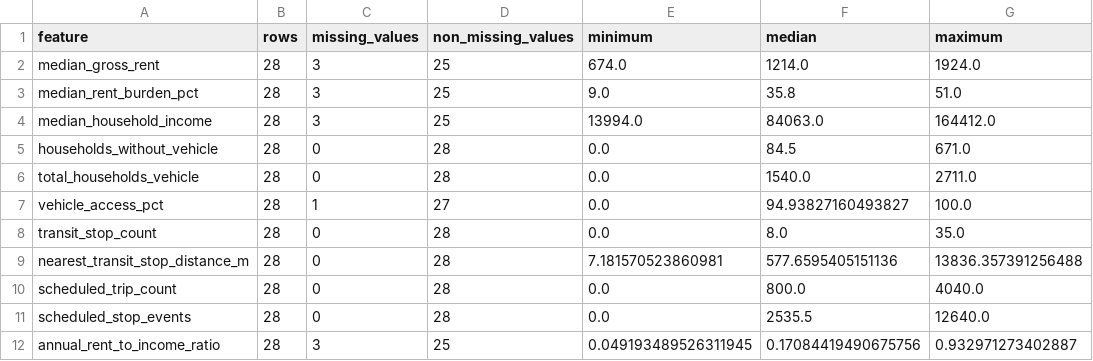
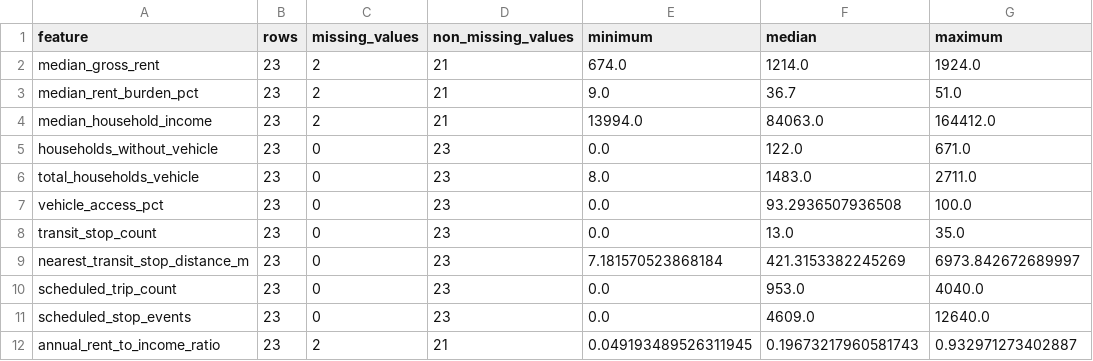
Before and after one commit to Mannat-Sadana/CollegeTownIQ, a CSV file: docs/data_quality_report.csv, drawn as a sheet.

```diff
--- a/docs/data_quality_report.csv
+++ b/docs/data_quality_report.csv
@@ -1,12 +1,12 @@
 feature,rows,missing_values,non_missing_values,minimum,median,maximum
-median_gross_rent,28,3,25,674.0,1214.0,1924.0
-median_rent_burden_pct,28,3,25,9.0,35.8,51.0
-median_household_income,28,3,25,13994.0,84063.0,164412.0
-households_without_vehicle,28,0,28,0.0,84.5,671.0
-total_households_vehicle,28,0,28,0.0,1540.0,2711.0
-vehicle_access_pct,28,1,27,0.0,94.93827160493827,100.0
-transit_stop_count,28,0,28,0.0,8.0,35.0
-nearest_transit_stop_distance_m,28,0,28,7.181570523860981,577.6595405151136,13836.357391256488
-scheduled_trip_count,28,0,28,0.0,800.0,4040.0
-scheduled_stop_events,28,0,28,0.0,2535.5,12640.0
-annual_rent_to_income_ratio,28,3,25,0.049193489526311945,0.17084419490675756,0.932971273402887
+median_gross_rent,23,2,21,674.0,1214.0,1924.0
+median_rent_burden_pct,23,2,21,9.0,36.7,51.0
+median_household_income,23,2,21,13994.0,84063.0,164412.0
+households_without_vehicle,23,0,23,0.0,122.0,671.0
+total_households_vehicle,23,0,23,8.0,1483.0,2711.0
+vehicle_access_pct,23,0,23,0.0,93.2936507936508,100.0
+transit_stop_count,23,0,23,0.0,13.0,35.0
+nearest_transit_stop_distance_m,23,0,23,7.181570523868184,421.3153382245269,6973.842672689997
+scheduled_trip_count,23,0,23,0.0,953.0,4040.0
+scheduled_stop_events,23,0,23,0.0,4609.0,12640.0
+annual_rent_to_income_ratio,23,2,21,0.049193489526311945,0.19673217960581743,0.932971273402887
```
Also changed, not shown: docs/affordability_transit_summary.csv, docs/confounding_check.csv, 26 other files.
